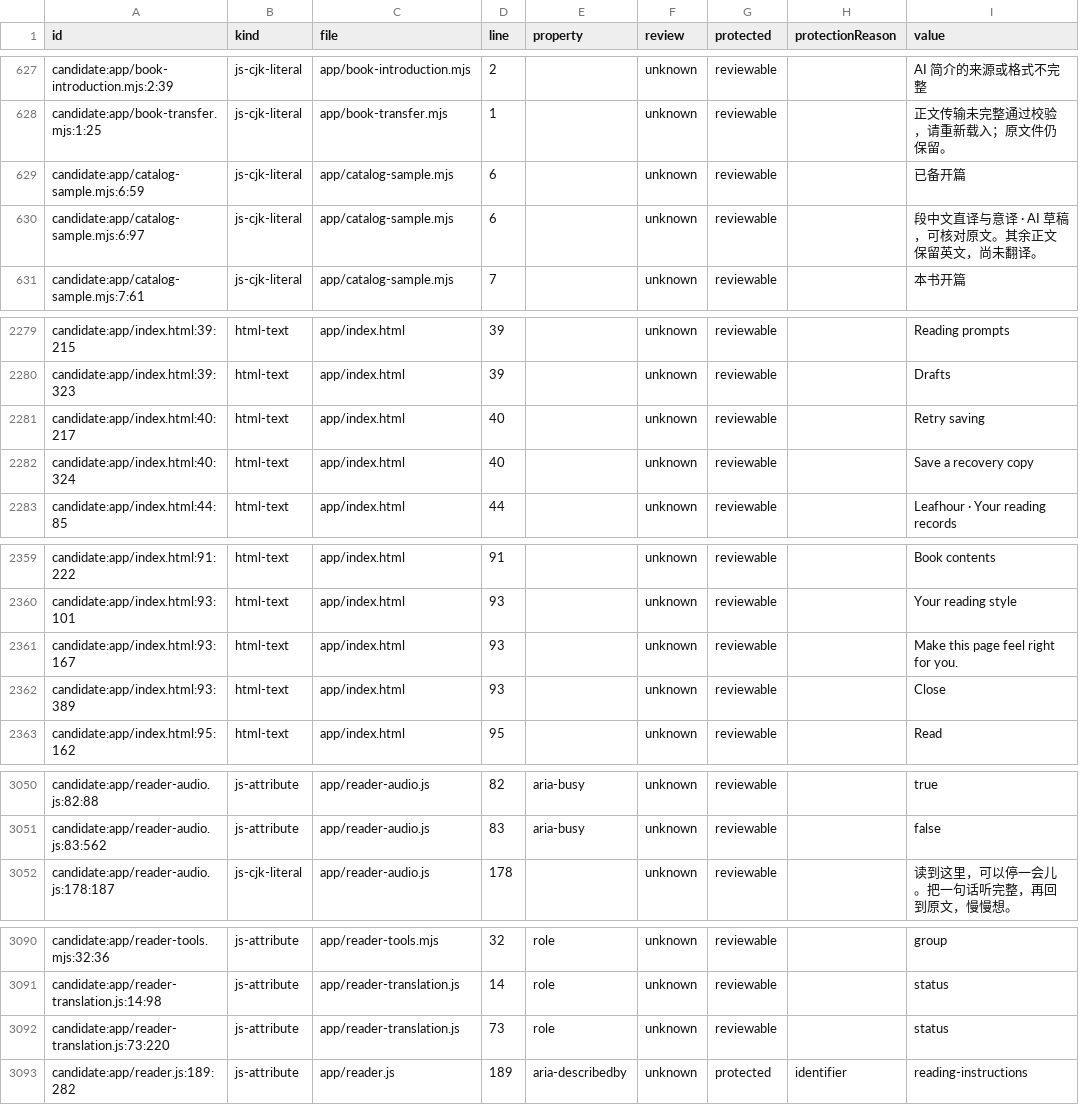
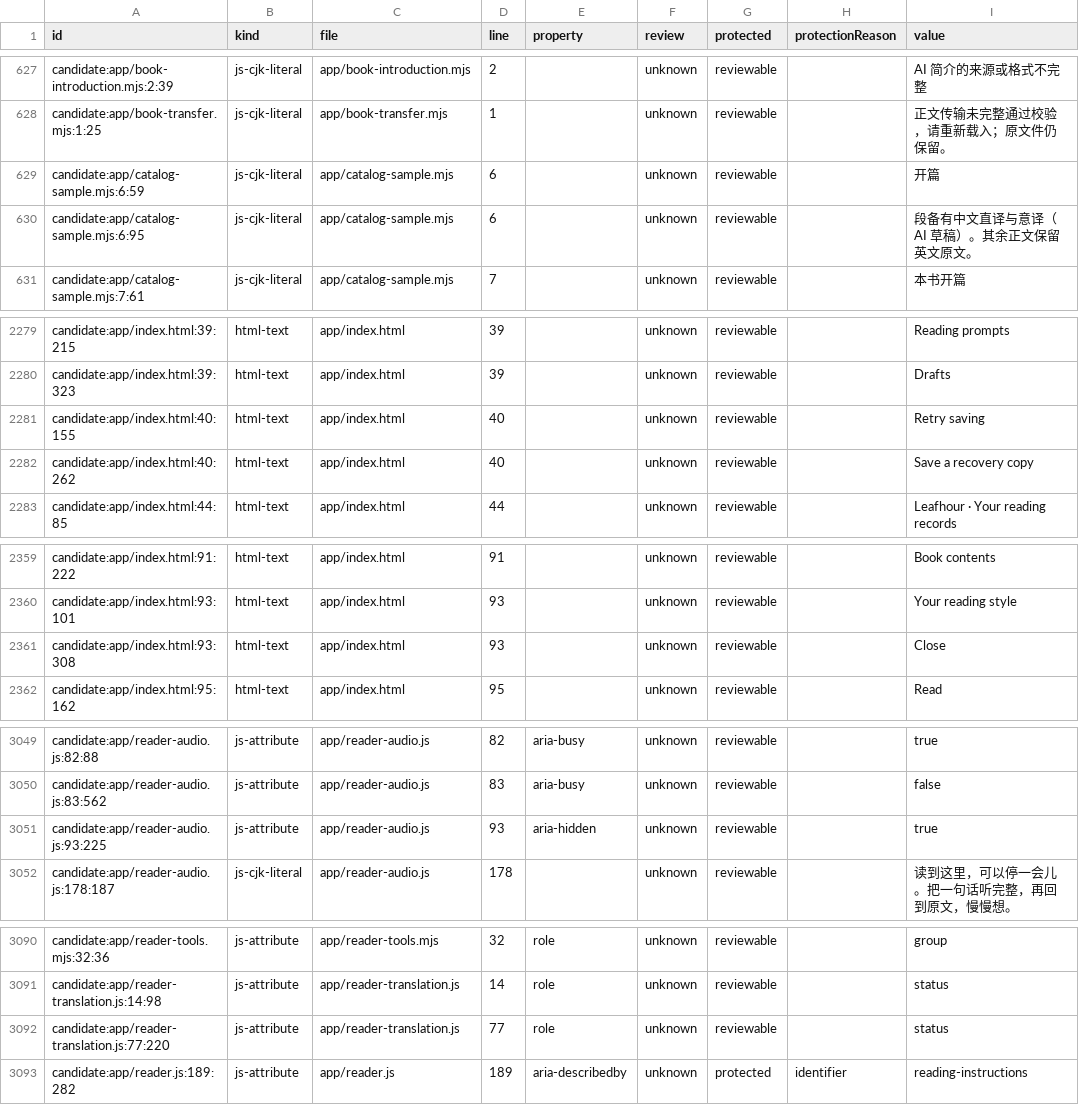
Before and after one commit to getyak/leafhour, a CSV file: docs/copy/copy-candidates.csv, drawn as a sheet; only a part is shown, gaps mark what is left out; the diff covers the shown part only.

```diff
--- a/docs/copy/copy-candidates.csv
+++ b/docs/copy/copy-candidates.csv
@@ -628,4 +628,4 @@ candidate:app/book-introduction.mjs:2:39,js-cjk-literal,app/book-introduction.mj
 candidate:app/book-transfer.mjs:1:25,js-cjk-literal,app/book-transfer.mjs,1,,unknown,reviewable,,正文传输未完整通过校验，请重新载入；原文件仍保留。
-candidate:app/catalog-sample.mjs:6:59,js-cjk-literal,app/catalog-sample.mjs,6,,unknown,reviewable,,"已备开篇 "
-candidate:app/catalog-sample.mjs:6:97,js-cjk-literal,app/catalog-sample.mjs,6,,unknown,reviewable,," 段中文直译与意译 · AI 草稿，可核对原文。其余正文保留英文，尚未翻译。"
+candidate:app/catalog-sample.mjs:6:59,js-cjk-literal,app/catalog-sample.mjs,6,,unknown,reviewable,,"开篇 "
+candidate:app/catalog-sample.mjs:6:95,js-cjk-literal,app/catalog-sample.mjs,6,,unknown,reviewable,," 段备有中文直译与意译（AI 草稿）。其余正文保留英文原文。"
 candidate:app/catalog-sample.mjs:7:61,js-cjk-literal,app/catalog-sample.mjs,7,,unknown,reviewable,,"本书开篇 "
@@ -2291,4 +2291,4 @@ candidate:app/index.html:39:215,html-text,app/index.html,39,,unknown,reviewable,
 candidate:app/index.html:39:323,html-text,app/index.html,39,,unknown,reviewable,,Drafts
-candidate:app/index.html:40:217,html-text,app/index.html,40,,unknown,reviewable,,Retry saving
-candidate:app/index.html:40:324,html-text,app/index.html,40,,unknown,reviewable,,Save a recovery copy
+candidate:app/index.html:40:155,html-text,app/index.html,40,,unknown,reviewable,,Retry saving
+candidate:app/index.html:40:262,html-text,app/index.html,40,,unknown,reviewable,,Save a recovery copy
 candidate:app/index.html:44:85,html-text,app/index.html,44,,unknown,reviewable,,Leafhour · Your reading records
@@ -2371,4 +2371,3 @@ candidate:app/index.html:91:222,html-text,app/index.html,91,,unknown,reviewable,
 candidate:app/index.html:93:101,html-text,app/index.html,93,,unknown,reviewable,,Your reading style
-candidate:app/index.html:93:167,html-text,app/index.html,93,,unknown,reviewable,,Make this page feel right for you.
-candidate:app/index.html:93:389,html-text,app/index.html,93,,unknown,reviewable,,Close
+candidate:app/index.html:93:308,html-text,app/index.html,93,,unknown,reviewable,,Close
 candidate:app/index.html:95:162,html-text,app/index.html,95,,unknown,reviewable,,Read
@@ -3119,2 +3118,3 @@ candidate:app/reader-audio.js:82:88,js-attribute,app/reader-audio.js,82,aria-bus
 candidate:app/reader-audio.js:83:562,js-attribute,app/reader-audio.js,83,aria-busy,unknown,reviewable,,false
+candidate:app/reader-audio.js:93:225,js-attribute,app/reader-audio.js,93,aria-hidden,unknown,reviewable,,true
 candidate:app/reader-audio.js:178:187,js-cjk-literal,app/reader-audio.js,178,,unknown,reviewable,,读到这里，可以停一会儿。把一句话听完整，再回到原文，慢慢想。
@@ -3159,3 +3159,3 @@ candidate:app/reader-tools.mjs:32:36,js-attribute,app/reader-tools.mjs,32,role,u
 candidate:app/reader-translation.js:14:98,js-attribute,app/reader-translation.js,14,role,unknown,reviewable,,status
-candidate:app/reader-translation.js:73:220,js-attribute,app/reader-translation.js,73,role,unknown,reviewable,,status
+candidate:app/reader-translation.js:77:220,js-attribute,app/reader-translation.js,77,role,unknown,reviewable,,status
 candidate:app/reader.js:189:282,js-attribute,app/reader.js,189,aria-describedby,unknown,protected,identifier,reading-instructions
```
Also changed, not shown: 1 edited cell elsewhere in this file, docs/copy/copy-inventory.csv, 25 other files.
